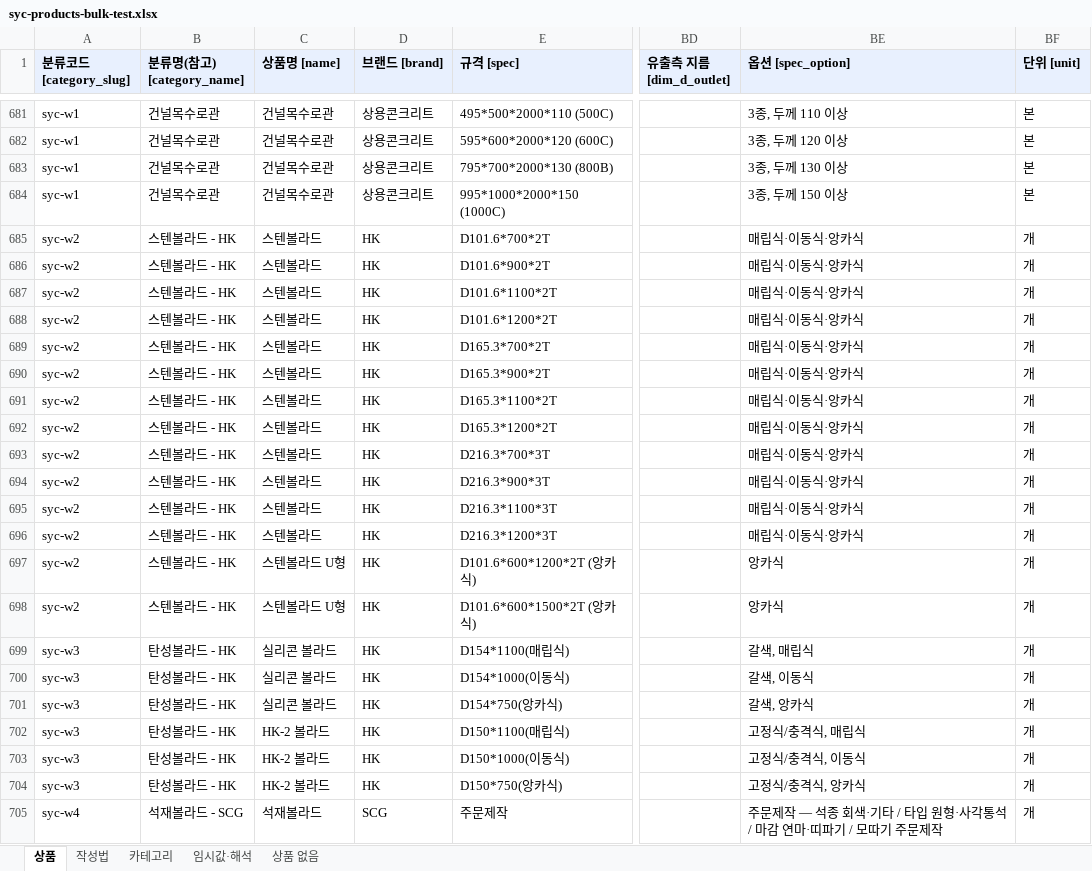
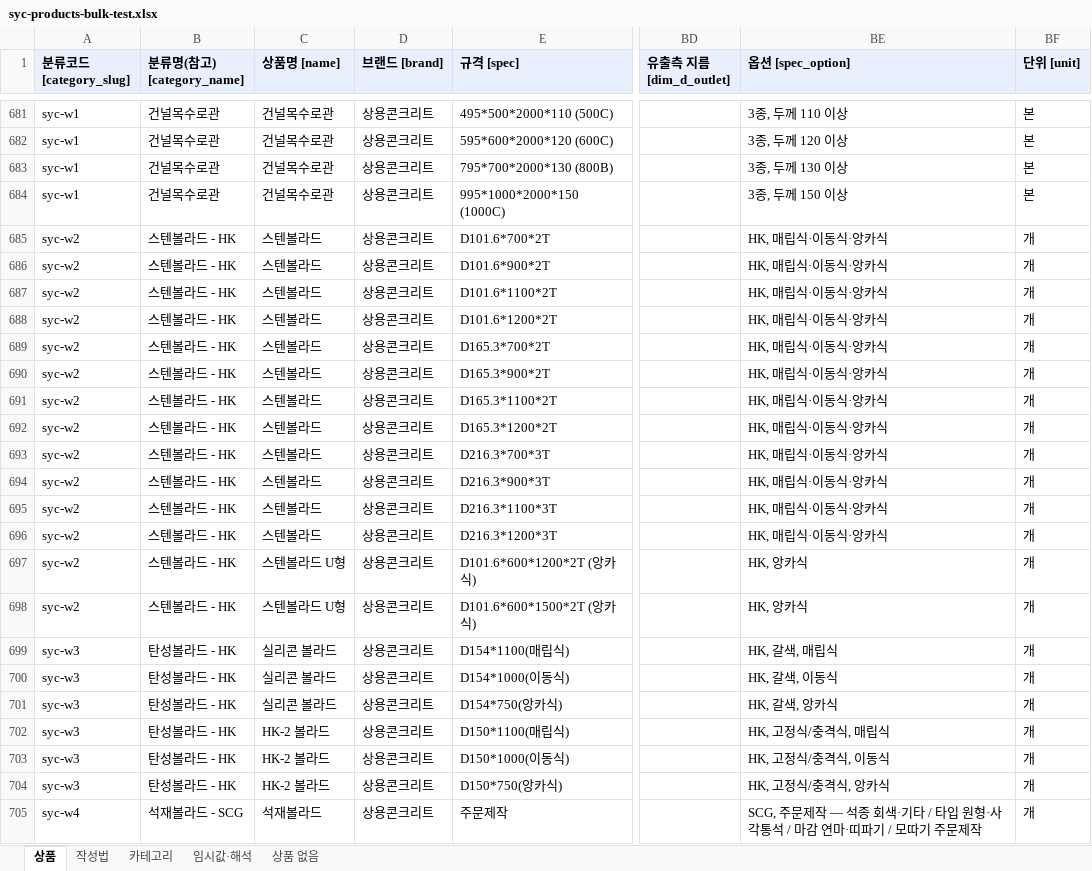
Before and after one commit to bmicns/tomokmall, an Excel workbook: data/syccrt/syc-products-bulk-test.xlsx, sheet 상품, drawn as a sheet; only a part is shown, gaps mark what is left out; values as stored, in another font and other column widths than the file's, no borders; the diff names each change by its address in the sheet, - before the commit and + after, or states it on an @@ line.

```diff
--- a/data/syccrt/syc-products-bulk-test.xlsx (sheet 상품)
+++ b/data/syccrt/syc-products-bulk-test.xlsx (sheet 상품)
-D685:D704 (브랜드 [brand]): HK
+D685:D704 (브랜드 [brand]): 상용콘크리트
-BE685:BE696 (옵션 [spec_option]): 매립식·이동식·앙카식
+BE685:BE696 (옵션 [spec_option]): HK, 매립식·이동식·앙카식
-BE697:BE698 (옵션 [spec_option]): 앙카식
+BE697:BE698 (옵션 [spec_option]): HK, 앙카식
-BE699 (옵션 [spec_option]): 갈색, 매립식
+BE699 (옵션 [spec_option]): HK, 갈색, 매립식
-BE700 (옵션 [spec_option]): 갈색, 이동식
+BE700 (옵션 [spec_option]): HK, 갈색, 이동식
-BE701 (옵션 [spec_option]): 갈색, 앙카식
+BE701 (옵션 [spec_option]): HK, 갈색, 앙카식
-BE702 (옵션 [spec_option]): 고정식/충격식, 매립식
+BE702 (옵션 [spec_option]): HK, 고정식/충격식, 매립식
-BE703 (옵션 [spec_option]): 고정식/충격식, 이동식
+BE703 (옵션 [spec_option]): HK, 고정식/충격식, 이동식
-BE704 (옵션 [spec_option]): 고정식/충격식, 앙카식
+BE704 (옵션 [spec_option]): HK, 고정식/충격식, 앙카식
-D705 (브랜드 [brand]): SCG
+D705 (브랜드 [brand]): 상용콘크리트
-BE705 (옵션 [spec_option]): 주문제작…
+BE705 (옵션 [spec_option]): SCG, 주문제작…
```
Also changed, not shown: sheet 임시값·해석, data/syccrt/syc-products-bulk-test-b.xlsx, 3 other files.
